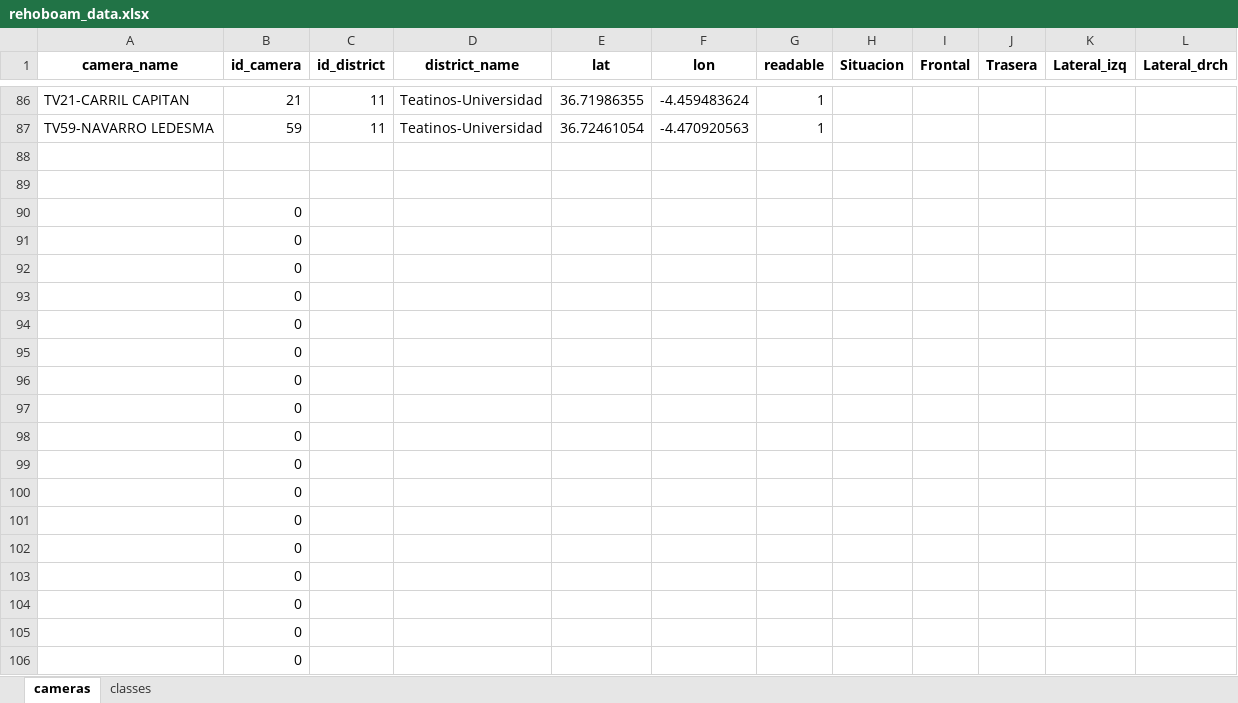
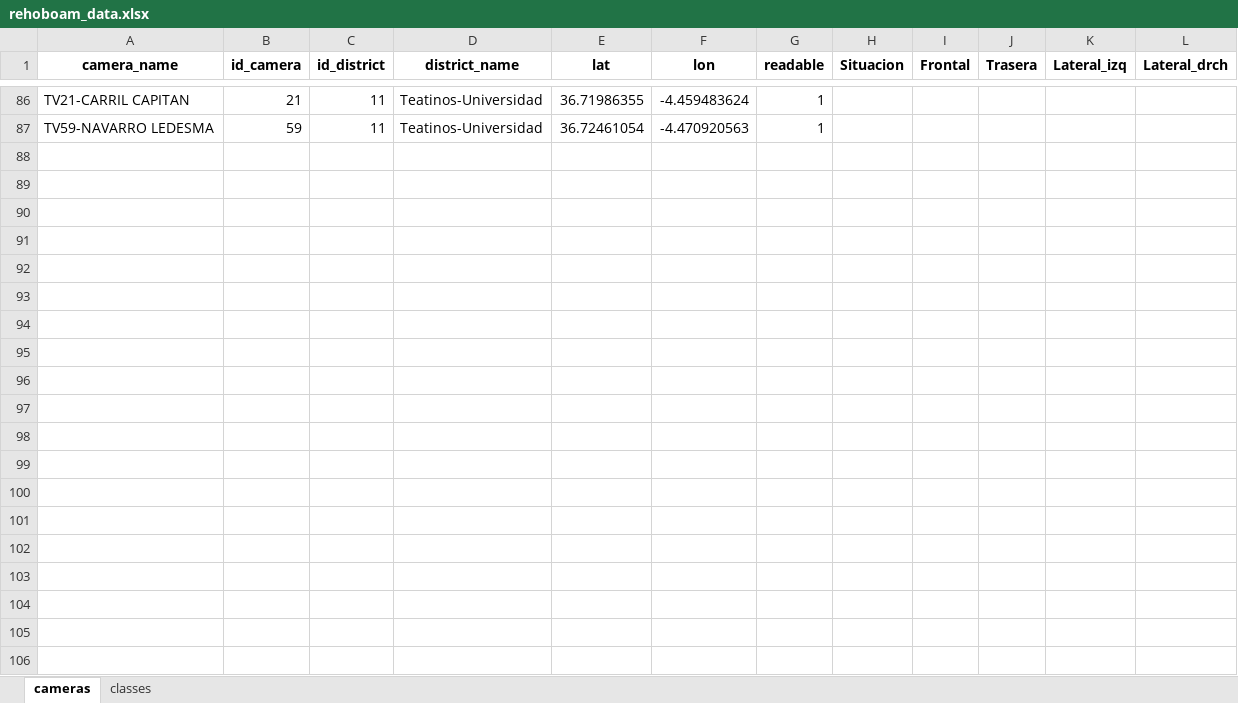
Before and after one commit to jrcaro/Rehoboam, an Excel workbook: data/rehoboam_data.xlsx, sheet cameras, drawn as a sheet; only a part is shown, gaps mark what is left out; values as stored, in another font and other column widths than the file's, no borders; removed rows and columns are numbered as before the commit, all else as after; the diff covers the shown part only; the diff names each change by its address in the sheet, - before the commit and + after, or states it on an @@ line.

```diff
--- a/data/rehoboam_data.xlsx (sheet cameras)
+++ b/data/rehoboam_data.xlsx (sheet cameras)
-row 88: (empty)
-row 89: (empty)
-row 90:  | 0
-row 91:  | 0
-row 92:  | 0
-row 93:  | 0
-row 94:  | 0
-row 95:  | 0
-row 96:  | 0
-row 97:  | 0
-row 98:  | 0
-row 99:  | 0
-row 100:  | 0
-row 101:  | 0
-row 102:  | 0
-row 103:  | 0
-row 104:  | 0
-row 105:  | 0
-row 106:  | 0
```
Also changed, not shown: 43 removed rows and 45 hidden or unhidden rows elsewhere in this sheet, 7 other files.
